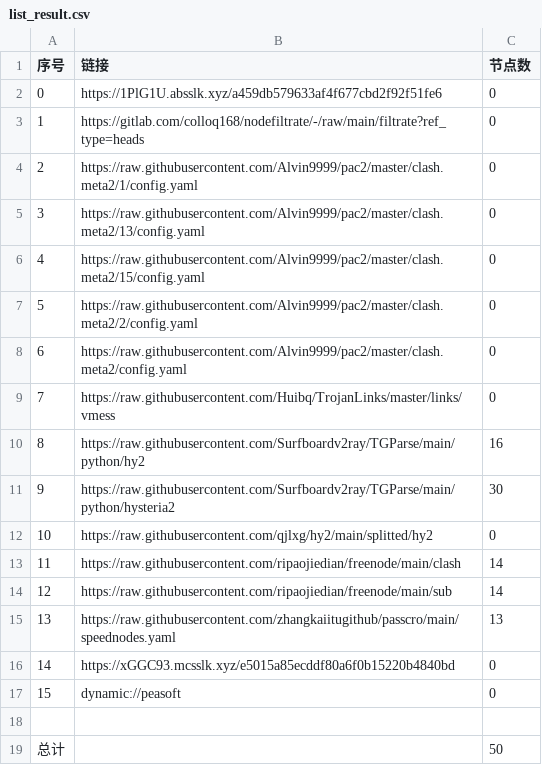
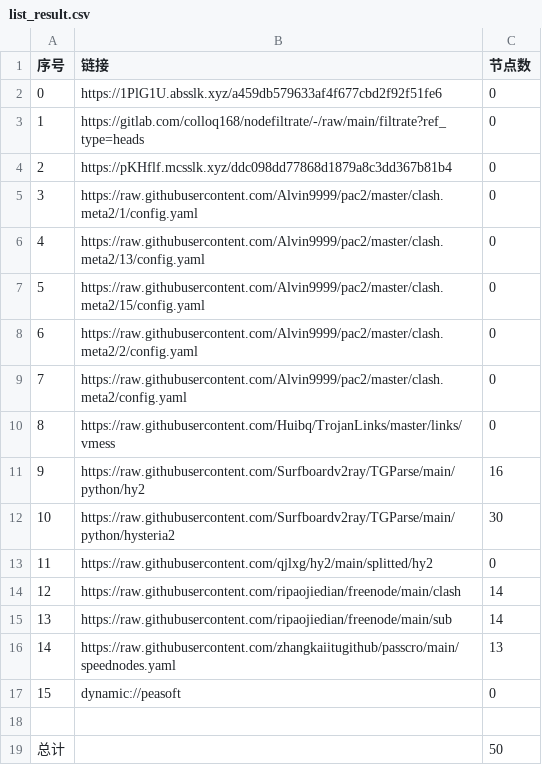
Before and after one commit to hahahahalipoterr/AutoMergePublicNodes, a CSV file: list_result.csv, drawn as a sheet; removed rows and columns are numbered as before the commit, all else as after; the diff names each change by its address in the sheet, - before the commit and + after, or states it on an @@ line.

```diff
--- a/list_result.csv
+++ b/list_result.csv
+row 4: 2 | https://pKHflf.mcsslk.xyz/ddc098dd77868d1879a8c3dd367b81b4 | 0
@@ column A (序号) renumbered between rows 5 and 16 @@
-row 16: 14 | https://xGGC93.mcsslk.xyz/e5015a85ecddf80a6f0b15220b4840bd | 0
```
Also changed, not shown: 18 other files.
